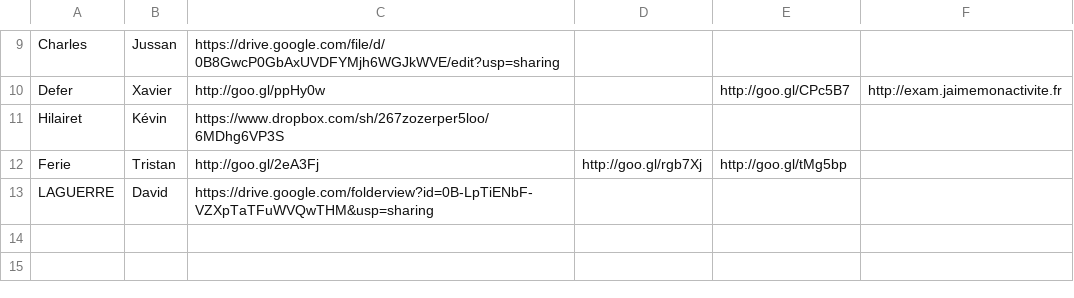
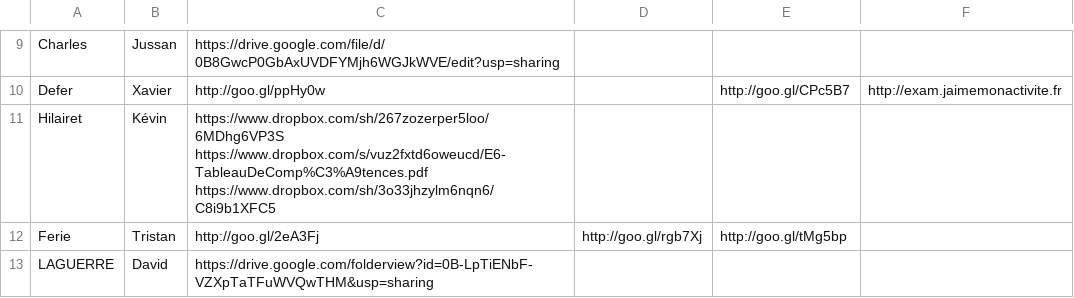
Before and after one commit to BTS-SIO2-2013/EXAM, a CSV file: resume.csv, drawn as a sheet; only a part is shown, gaps mark what is left out.

Commit message:
Update resume.csv

```diff
--- a/resume.csv
+++ b/resume.csv
@@ -10,3 +10,3 @@ Charles	 Jussan	https://drive.google.com/file/d/0B8GwcP0GbAxUVDFYMjh6WGJkWVE/edi
 Defer	 Xavier	 http://goo.gl/ppHy0w	 	 http://goo.gl/CPc5B7	 http://exam.jaimemonactivite.fr
-Hilairet	 Kévin	 https://www.dropbox.com/sh/267zozerper5loo/6MDhg6VP3S			
+Hilairet	 Kévin	 https://www.dropbox.com/sh/267zozerper5loo/6MDhg6VP3S   https://www.dropbox.com/s/vuz2fxtd6oweucd/E6-TableauDeComp%C3%A9tences.pdf  https://www.dropbox.com/sh/3o33jhzylm6nqn6/C8i9b1XFC5			
 Ferie	 Tristan	 http://goo.gl/2eA3Fj 	 http://goo.gl/rgb7Xj 	 http://goo.gl/tMg5bp 	
```
